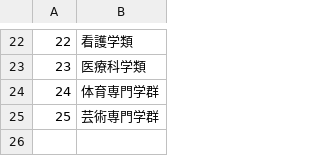
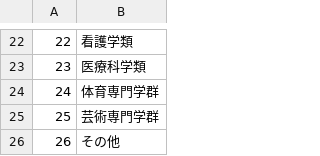
Before and after one commit to enpitut2017/a2, a CSV file: db/departments.csv, drawn as a sheet; only a part is shown, gaps mark what is left out; the diff names each change by its address in the sheet, - before the commit and + after, or states it on an @@ line.

```diff
--- a/db/departments.csv
+++ b/db/departments.csv
+row 26: 26 | その他
```
Also changed, not shown: 3 other files.
